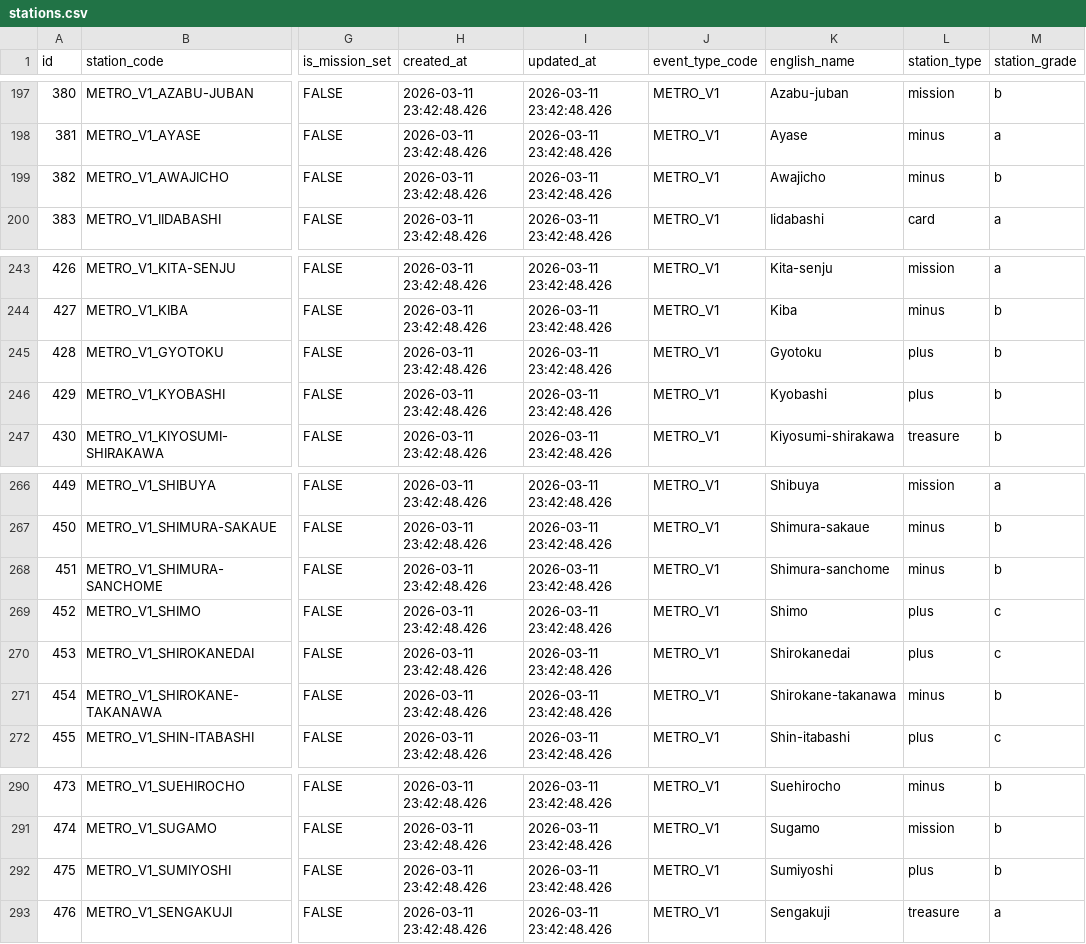
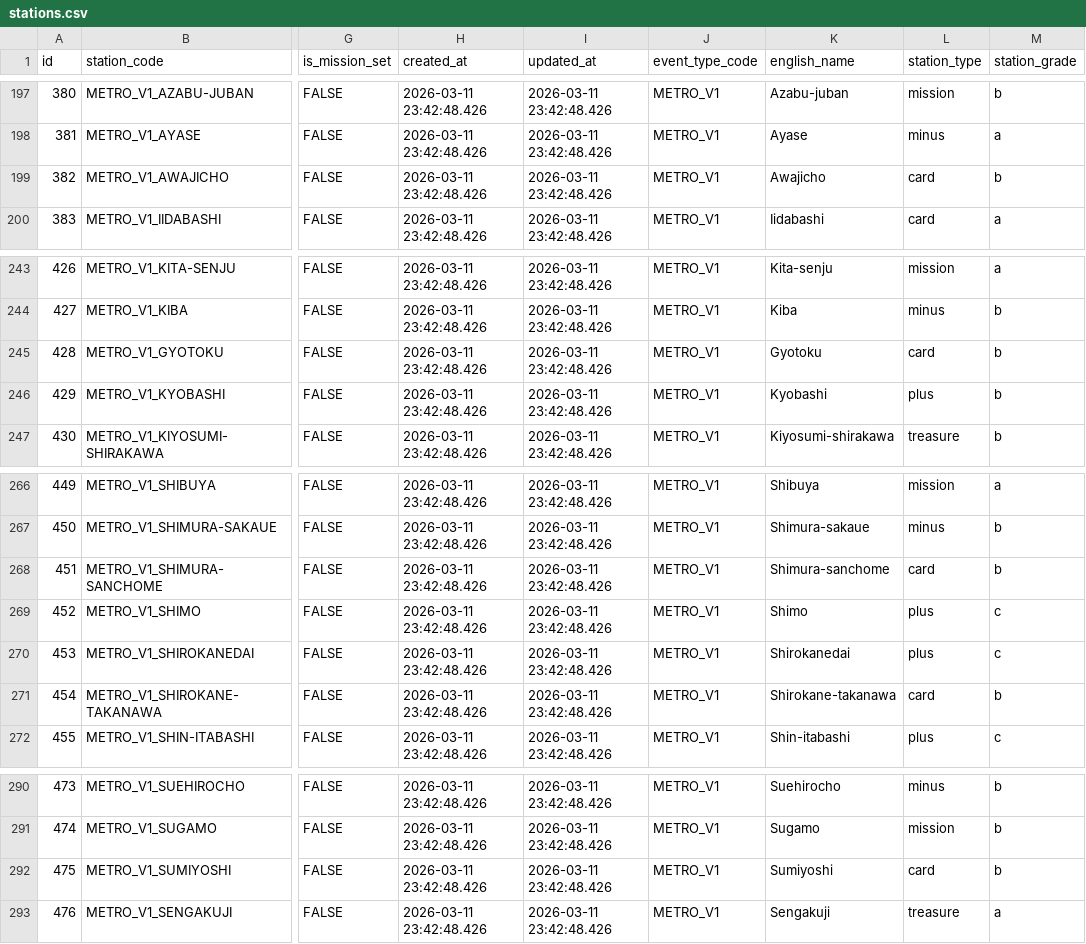
Before and after one commit to wist6ri4-org/realmomotetsu-v2, a CSV file: prisma/csv/stations.csv, drawn as a sheet; only a part is shown, gaps mark what is left out; the diff names each change by its address in the sheet, - before the commit and + after, or states it on an @@ line.

```diff
--- a/prisma/csv/stations.csv
+++ b/prisma/csv/stations.csv
-L199 (station_type): minus
+L199 (station_type): card
-L245 (station_type): plus
+L245 (station_type): card
-L268 (station_type): minus
+L268 (station_type): card
-L271 (station_type): minus
+L271 (station_type): card
-L292 (station_type): plus
+L292 (station_type): card
```
Also changed, not shown: data/20261010_METRO_V1_TESTPLAY/stations.csv, 2 other files.
